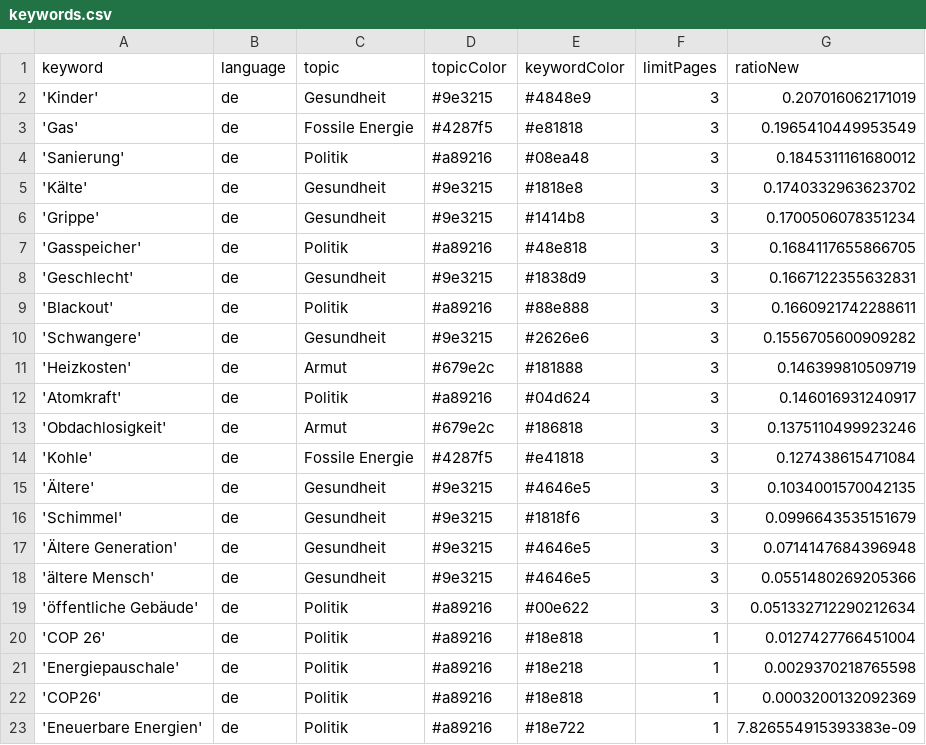
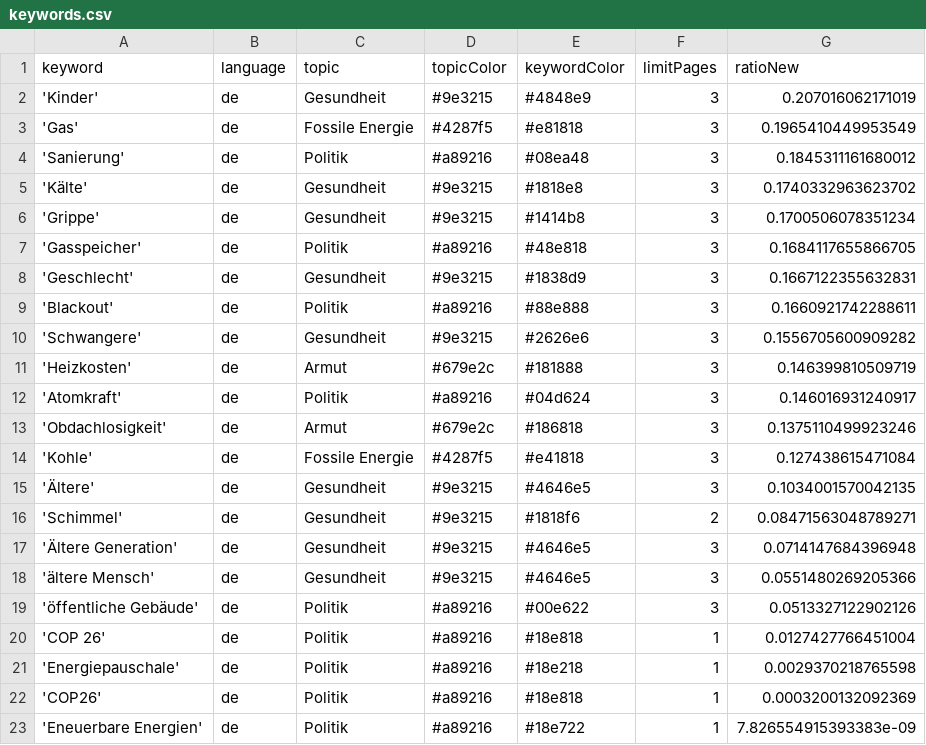
Before and after one commit to tlais147-physgeo01/winterIsComing2, a CSV file: keywords.csv, drawn as a sheet.

Commit message:
Commit from GitHub Actions (harvest:0.0)

```diff
--- a/keywords.csv
+++ b/keywords.csv
@@ -15,6 +15,6 @@ keyword,language,topic,topicColor,keywordColor,limitPages,ratioNew
 'Ältere',de,Gesundheit,#9e3215,#4646e5,3,0.1034001570042135
-'Schimmel',de,Gesundheit,#9e3215,#1818f6,3,0.0996643535151679
+'Schimmel',de,Gesundheit,#9e3215,#1818f6,2,0.08471563048789271
 'Ältere Generation',de,Gesundheit,#9e3215,#4646e5,3,0.0714147684396948
 'ältere Mensch',de,Gesundheit,#9e3215,#4646e5,3,0.0551480269205366
-'öffentliche Gebäude',de,Politik,#a89216,#00e622,3,0.051332712290212634
+'öffentliche Gebäude',de,Politik,#a89216,#00e622,3,0.0513327122902126
 'COP 26',de,Politik,#a89216,#18e818,1,0.0127427766451004
```
